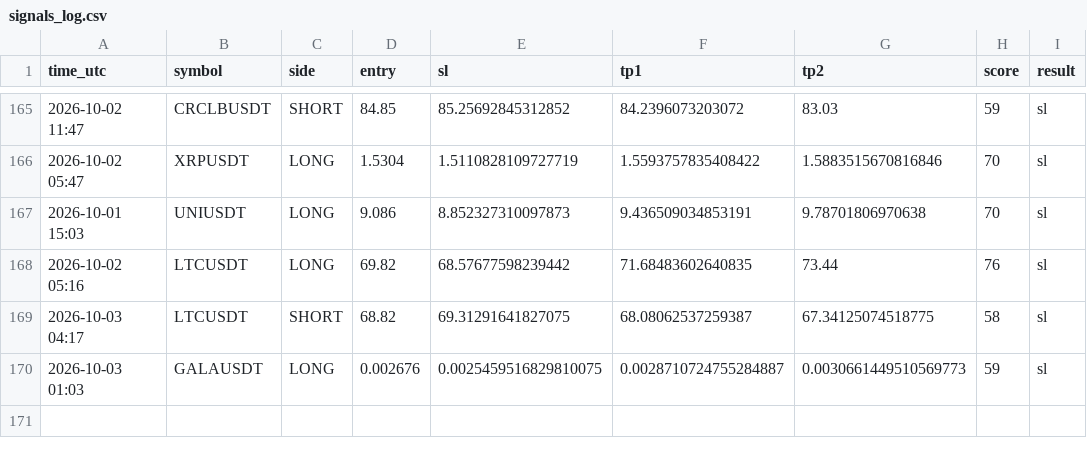
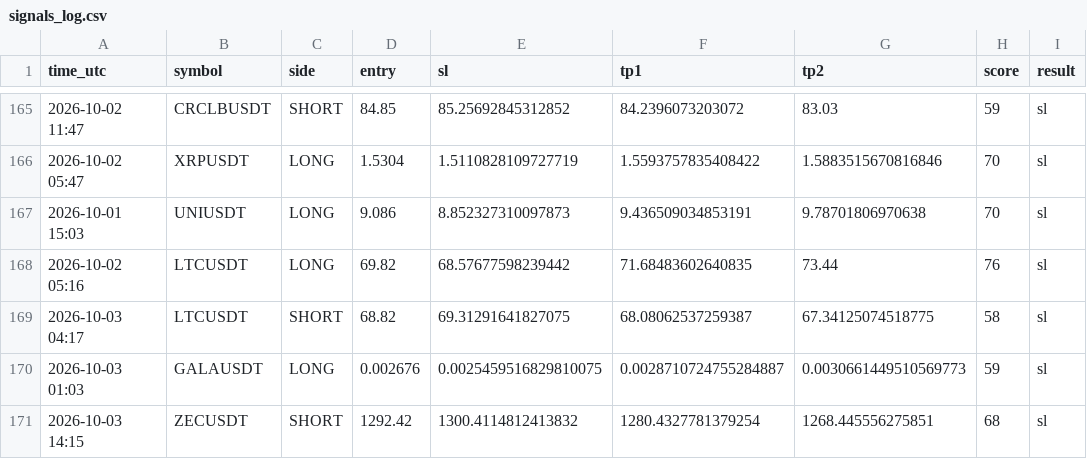
Before and after one commit to earnmoneyeasly/signal-bot, a CSV file: signals_log.csv, drawn as a sheet; only a part is shown, gaps mark what is left out.

```diff
--- a/signals_log.csv
+++ b/signals_log.csv
@@ -170 +170,2 @@ time_utc,symbol,side,entry,sl,tp1,tp2,score,result
 2026-10-03 01:03,GALAUSDT,LONG,0.002676,0.0025459516829810075,0.0028710724755284887,0.0030661449510569773,59,sl
+2026-10-03 14:15,ZECUSDT,SHORT,1292.42,1300.4114812413832,1280.4327781379254,1268.445556275851,68,sl
```
Also changed, not shown: 2 other files.
